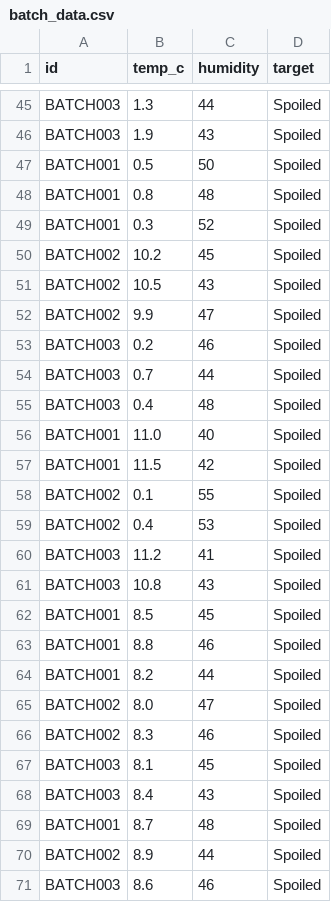
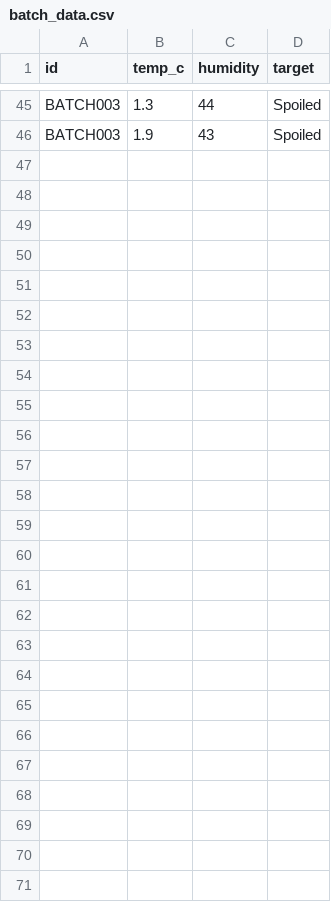
Before and after one commit to littleang935-cloud/dfdfdee, a CSV file: backend/batch_data.csv, drawn as a sheet; only a part is shown, gaps mark what is left out.

```diff
--- a/backend/batch_data.csv
+++ b/backend/batch_data.csv
@@ -46,26 +46 @@ BATCH003,1.3,44,Spoiled
 BATCH003,1.9,43,Spoiled
-BATCH001,0.5,50,Spoiled
-BATCH001,0.8,48,Spoiled
-BATCH001,0.3,52,Spoiled
-BATCH002,10.2,45,Spoiled
-BATCH002,10.5,43,Spoiled
-BATCH002,9.9,47,Spoiled
-BATCH003,0.2,46,Spoiled
-BATCH003,0.7,44,Spoiled
-BATCH003,0.4,48,Spoiled
-BATCH001,11.0,40,Spoiled
-BATCH001,11.5,42,Spoiled
-BATCH002,0.1,55,Spoiled
-BATCH002,0.4,53,Spoiled
-BATCH003,11.2,41,Spoiled
-BATCH003,10.8,43,Spoiled
-BATCH001,8.5,45,Spoiled
-BATCH001,8.8,46,Spoiled
-BATCH001,8.2,44,Spoiled
-BATCH002,8.0,47,Spoiled
-BATCH002,8.3,46,Spoiled
-BATCH003,8.1,45,Spoiled
-BATCH003,8.4,43,Spoiled
-BATCH001,8.7,48,Spoiled
-BATCH002,8.9,44,Spoiled
-BATCH003,8.6,46,Spoiled
```
